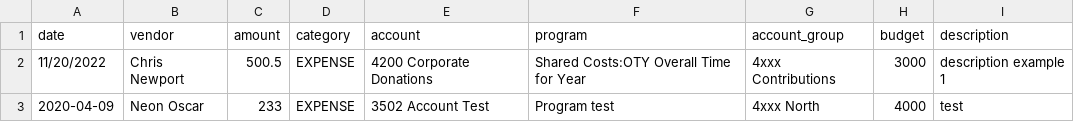
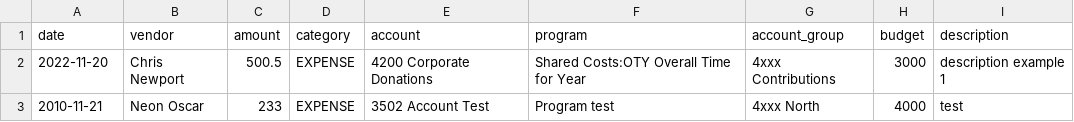
Before and after one commit to Xixiang-Liu/Grant-Tracking-Dashboard, a CSV file: samples.csv, drawn as a sheet.

Commit message:
update samples.csv and Upload.jsx

```diff
--- a/samples.csv
+++ b/samples.csv
@@ -2,3 +2,3 @@ date,vendor,amount, category ,account,program,account_group,budget,"description
 "
-11/20/2022,Chris Newport,500.5,EXPENSE ,4200 Corporate Donations,Shared Costs:OTY Overall Time for Year,4xxx Contributions,3000,description example 1
-2020-04-09,Neon Oscar,233,EXPENSE,3502 Account Test,Program test,4xxx North,4000,test
+2022-11-20,Chris Newport,500.5,EXPENSE ,4200 Corporate Donations,Shared Costs:OTY Overall Time for Year,4xxx Contributions,3000,description example 1
+2010-11-21,Neon Oscar,233,EXPENSE,3502 Account Test,Program test,4xxx North,4000,test
```
Also changed, not shown: 1 other file.
